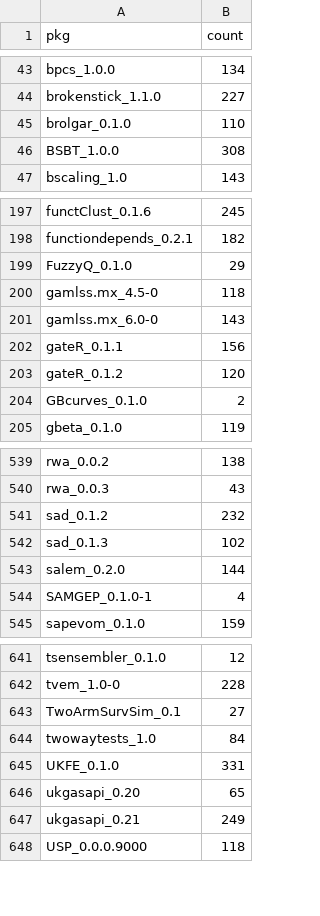
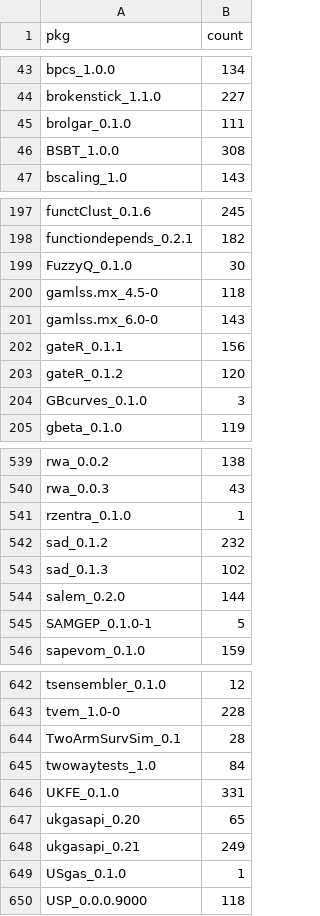
Before and after one commit to tjtnew/newbies, a CSV file: dat.csv, drawn as a sheet; only a part is shown, gaps mark what is left out; the diff covers the shown part only.

```diff
--- a/dat.csv
+++ b/dat.csv
@@ -44,3 +44,3 @@
 "brokenstick_1.1.0",227
-"brolgar_0.1.0",110
+"brolgar_0.1.0",111
 "BSBT_1.0.0",308
@@ -198,3 +198,3 @@
 "functiondepends_0.2.1",182
-"FuzzyQ_0.1.0",29
+"FuzzyQ_0.1.0",30
 "gamlss.mx_4.5-0",118
@@ -203,3 +203,3 @@
 "gateR_0.1.2",120
-"GBcurves_0.1.0",2
+"GBcurves_0.1.0",3
 "gbeta_0.1.0",119
@@ -540,2 +540,3 @@
 "rwa_0.0.3",43
+"rzentra_0.1.0",1
 "sad_0.1.2",232
@@ -543,3 +544,3 @@
 "salem_0.2.0",144
-"SAMGEP_0.1.0-1",4
+"SAMGEP_0.1.0-1",5
 "sapevom_0.1.0",159
@@ -642,3 +643,3 @@
 "tvem_1.0-0",228
-"TwoArmSurvSim_0.1",27
+"TwoArmSurvSim_0.1",28
 "twowaytests_1.0",84
@@ -647,2 +648,3 @@
 "ukgasapi_0.21",249
+"USgas_0.1.0",1
 "USP_0.0.0.9000",118
```
Also changed, not shown: 32 edited cells elsewhere in this file.
